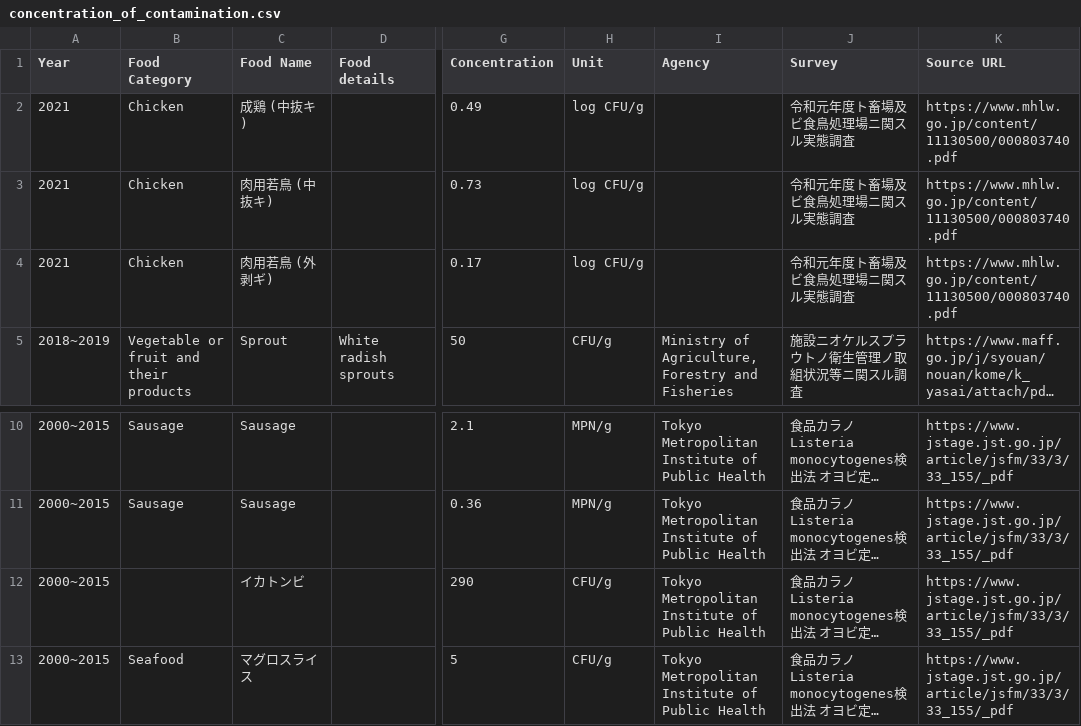
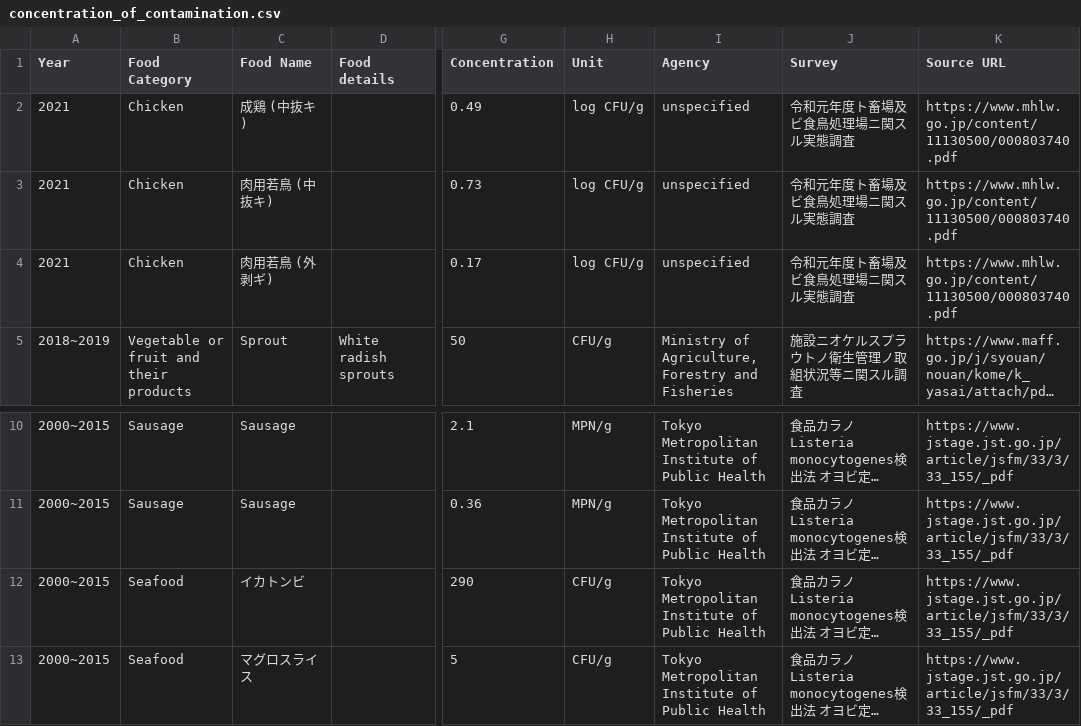
Before and after one commit to kento-koyama/food_micro_data_risk, a CSV file: database/concentration_of_contamination.csv, drawn as a sheet; only a part is shown, gaps mark what is left out; long unchanged cells end in …; the diff names each change by its address in the sheet, - before the commit and + after, or states it on an @@ line.

```diff
--- a/database/concentration_of_contamination.csv
+++ b/database/concentration_of_contamination.csv
-I2:I4 (Agency): (empty)
+I2:I4 (Agency): unspecified
-B12 (Food Category): (empty)
+B12 (Food Category): Seafood
```
Also changed, not shown: 1 other file.
